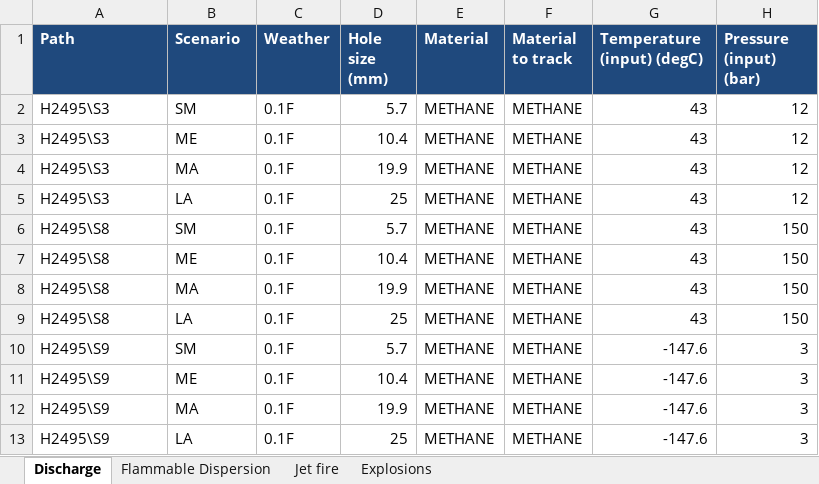
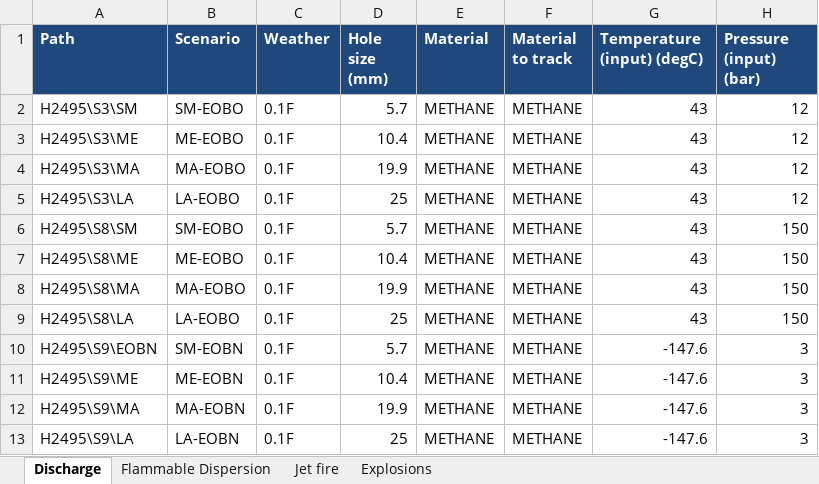
Before and after one commit to vivlavie/PyPHAST, an Excel workbook: H2495_c.xlsx, sheet Discharge, drawn as a sheet; only a part is shown; values as stored, in another font and other column widths than the file's, no borders; the diff names each change by its address in the sheet, - before the commit and + after, or states it on an @@ line.

```diff
--- a/H2495_c.xlsx (sheet Discharge)
+++ b/H2495_c.xlsx (sheet Discharge)
-A2 (Path): H2495\S3
+A2 (Path): H2495\S3\SM
-B2 (Scenario): SM
+B2 (Scenario): SM-EOBO
-A3 (Path): H2495\S3
+A3 (Path): H2495\S3\ME
-B3 (Scenario): ME
+B3 (Scenario): ME-EOBO
-A4 (Path): H2495\S3
+A4 (Path): H2495\S3\MA
-B4 (Scenario): MA
+B4 (Scenario): MA-EOBO
-A5 (Path): H2495\S3
+A5 (Path): H2495\S3\LA
-B5 (Scenario): LA
+B5 (Scenario): LA-EOBO
-A6 (Path): H2495\S8
+A6 (Path): H2495\S8\SM
-B6 (Scenario): SM
+B6 (Scenario): SM-EOBO
-A7 (Path): H2495\S8
+A7 (Path): H2495\S8\ME
-B7 (Scenario): ME
+B7 (Scenario): ME-EOBO
-A8 (Path): H2495\S8
+A8 (Path): H2495\S8\MA
-B8 (Scenario): MA
+B8 (Scenario): MA-EOBO
-A9 (Path): H2495\S8
+A9 (Path): H2495\S8\LA
-B9 (Scenario): LA
+B9 (Scenario): LA-EOBO
-A10 (Path): H2495\S9
+A10 (Path): H2495\S9\EOBN
-B10 (Scenario): SM
+B10 (Scenario): SM-EOBN
-A11 (Path): H2495\S9
+A11 (Path): H2495\S9\ME
-B11 (Scenario): ME
+B11 (Scenario): ME-EOBN
-A12 (Path): H2495\S9
+A12 (Path): H2495\S9\MA
-B12 (Scenario): MA
+B12 (Scenario): MA-EOBN
-A13 (Path): H2495\S9
+A13 (Path): H2495\S9\LA
-B13 (Scenario): LA
+B13 (Scenario): LA-EOBN
```
Also changed, not shown: sheet Jet fire, sheet Flammable Dispersion, sheet Explosions, H2495_LF.xlsx, H2495_i.xlsx, 28 other files.
